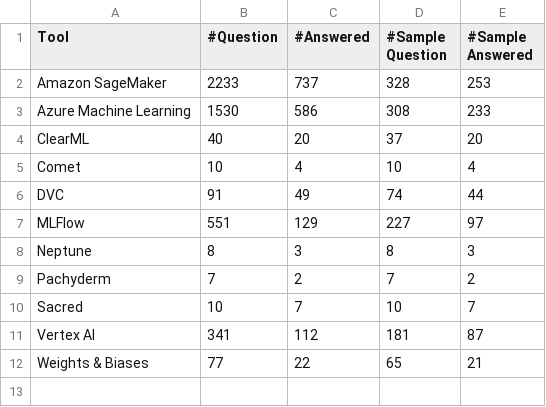
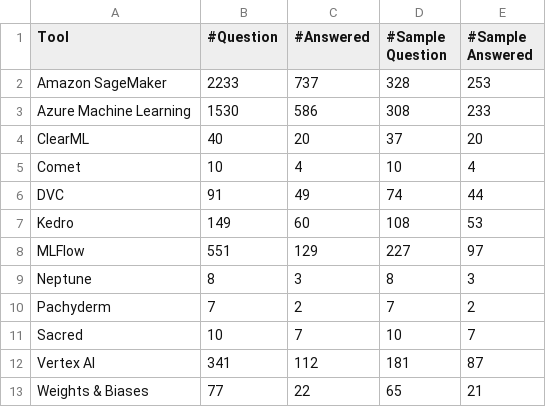
Before and after one commit to zhimin-z/QA-Asset-Management, a CSV file: Dataset/Stack Overflow/summary.csv, drawn as a sheet.

Commit message:
add kedro and mlrun

```diff
--- a/Dataset/Stack Overflow/summary.csv
+++ b/Dataset/Stack Overflow/summary.csv
@@ -6,2 +6,3 @@ Comet,10,4,10,4
 DVC,91,49,74,44
+Kedro,149,60,108,53
 MLFlow,551,129,227,97
```
Also changed, not shown: 10 other files.
